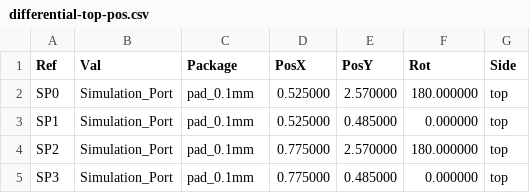
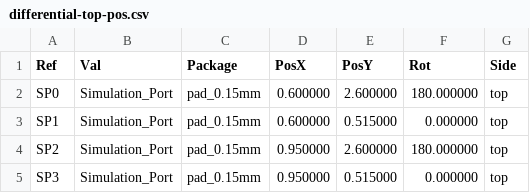
Before and after one commit to williamyang98/oculink_m2_adapter, a CSV file: simulations/differential_hatched/fab/differential-top-pos.csv, drawn as a sheet.

```diff
--- a/simulations/differential_hatched/fab/differential-top-pos.csv
+++ b/simulations/differential_hatched/fab/differential-top-pos.csv
@@ -1,5 +1,5 @@
 Ref,Val,Package,PosX,PosY,Rot,Side
-"SP0","Simulation_Port","pad_0.1mm",0.525000,2.570000,180.000000,top
-"SP1","Simulation_Port","pad_0.1mm",0.525000,0.485000,0.000000,top
-"SP2","Simulation_Port","pad_0.1mm",0.775000,2.570000,180.000000,top
-"SP3","Simulation_Port","pad_0.1mm",0.775000,0.485000,0.000000,top
+"SP0","Simulation_Port","pad_0.15mm",0.600000,2.600000,180.000000,top
+"SP1","Simulation_Port","pad_0.15mm",0.600000,0.515000,0.000000,top
+"SP2","Simulation_Port","pad_0.15mm",0.950000,2.600000,180.000000,top
+"SP3","Simulation_Port","pad_0.15mm",0.950000,0.515000,0.000000,top
```
Also changed, not shown: 9 other files.
